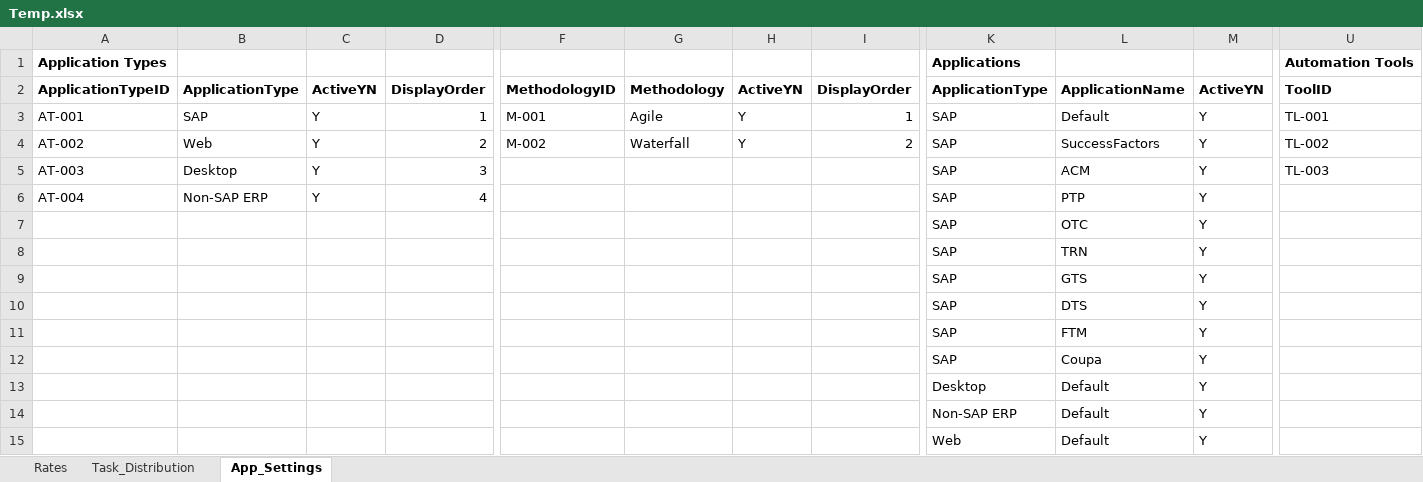
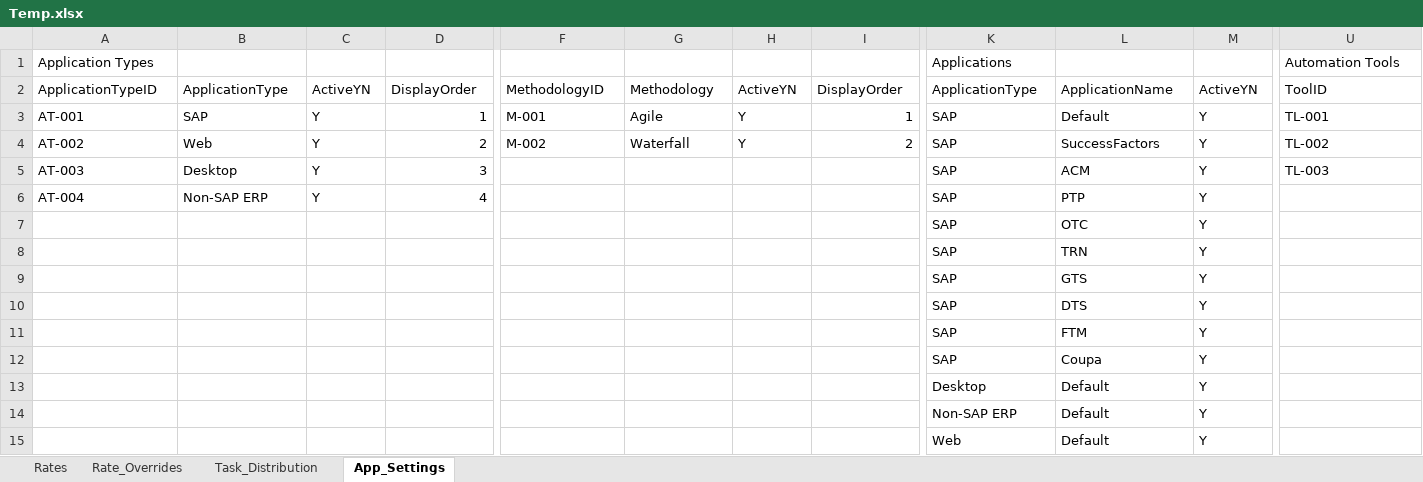
Before and after one commit to nachiketvs/PowerApps, an Excel workbook: Temp.xlsx, sheet App_Settings, drawn as a sheet; only a part is shown, gaps mark what is left out; values as stored, in another font and other column widths than the file's, no borders; table styles not drawn; the diff covers the shown part only; the diff names each change by its address in the sheet, - before the commit and + after, or states it on an @@ line.

```diff
--- a/Temp.xlsx (sheet App_Settings)
+++ b/Temp.xlsx (sheet App_Settings)
+sheet tab: Rate_Overrides
-A1 bold: on
+A1 bold: off
-K1 bold: on
+K1 bold: off
-U1 bold: on
+U1 bold: off
-A2:D2 bold: on
+A2:D2 bold: off
-F2:I2 bold: on
+F2:I2 bold: off
-K2:M2 bold: on
+K2:M2 bold: off
-U2 bold: on
+U2 bold: off
```
Also changed, not shown: cell formats elsewhere in this sheet, sheet Rates, sheet Task_Distribution, formulas that keep their value, 1 other file.
